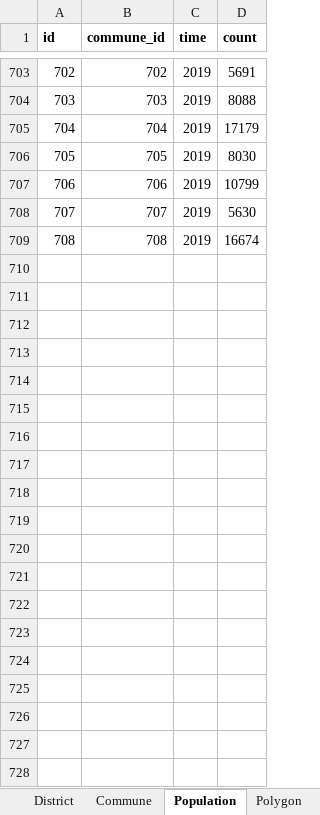
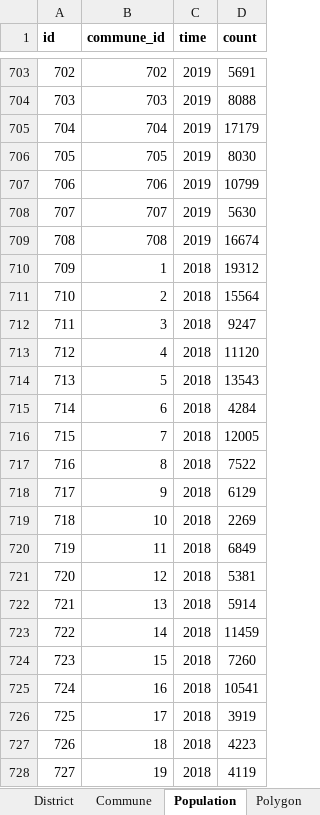
Before and after one commit to levanthach/gis_doan, an Excel workbook: app/import_data/Data_GIS.xlsx, sheet Population, drawn as a sheet; only a part is shown, gaps mark what is left out; values as stored, in another font and other column widths than the file's, no borders; the diff covers the shown part only; the diff names each change by its address in the sheet, - before the commit and + after, or states it on an @@ line.

Commit message:
Change sql call time

```diff
--- a/app/import_data/Data_GIS.xlsx (sheet Population)
+++ b/app/import_data/Data_GIS.xlsx (sheet Population)
+row 710: 709 | 1 | 2018 | 19312
+row 711: 710 | 2 | 2018 | 15564
+row 712: 711 | 3 | 2018 | 9247
+row 713: 712 | 4 | 2018 | 11120
+row 714: 713 | 5 | 2018 | 13543
+row 715: 714 | 6 | 2018 | 4284
+row 716: 715 | 7 | 2018 | 12005
+row 717: 716 | 8 | 2018 | 7522
+row 718: 717 | 9 | 2018 | 6129
+row 719: 718 | 10 | 2018 | 2269
+row 720: 719 | 11 | 2018 | 6849
+row 721: 720 | 12 | 2018 | 5381
+row 722: 721 | 13 | 2018 | 5914
+row 723: 722 | 14 | 2018 | 11459
+row 724: 723 | 15 | 2018 | 7260
+row 725: 724 | 16 | 2018 | 10541
+row 726: 725 | 17 | 2018 | 3919
+row 727: 726 | 18 | 2018 | 4223
+row 728: 727 | 19 | 2018 | 4119
```
Also changed, not shown: 23 added rows elsewhere in this sheet, 7 other files.
